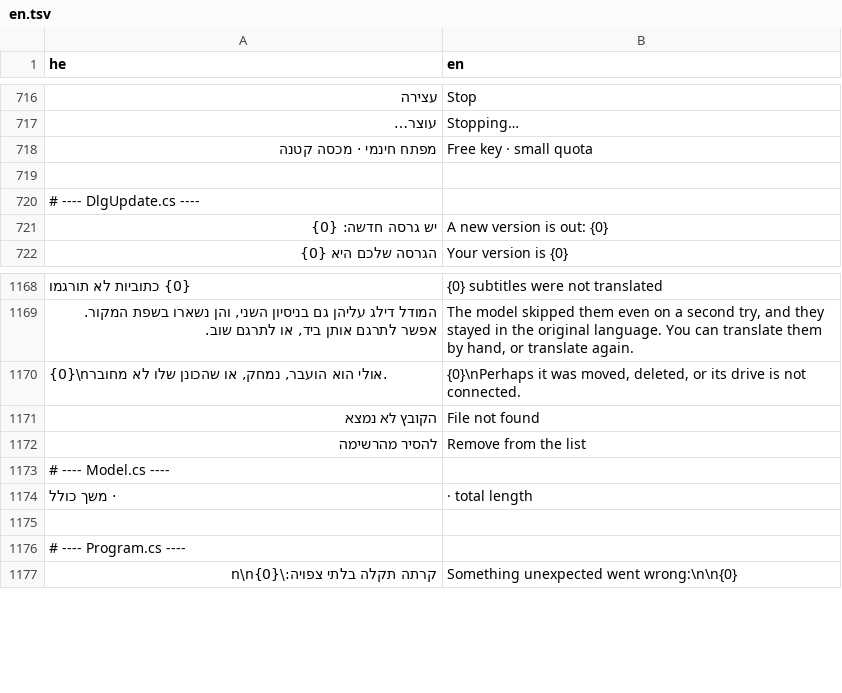
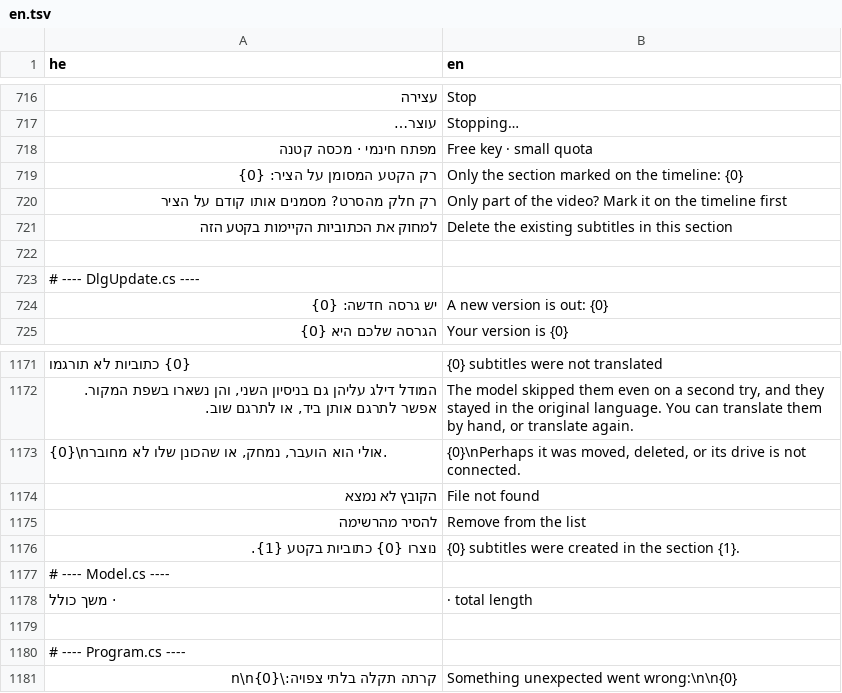
Before and after one commit to BeniaBot/subtitle-studio, a TSV file: build/lang/en.tsv, drawn as a sheet; only a part is shown, gaps mark what is left out; the diff names each change by its address in the sheet, - before the commit and + after, or states it on an @@ line.

```diff
--- a/build/lang/en.tsv
+++ b/build/lang/en.tsv
+row 719: רק הקטע המסומן על הציר: {0} | Only the section marked on the timeline: {0}
+row 720: רק חלק מהסרט? מסמנים אותו קודם על הציר | Only part of the video? Mark it on the timeline first
+row 721: למחוק את הכתוביות הקיימות בקטע הזה | Delete the existing subtitles in this section
+row 1176: נוצרו {0} כתוביות בקטע {1}. | {0} subtitles were created in the section {1}.
```
Also changed, not shown: 6 other files.
